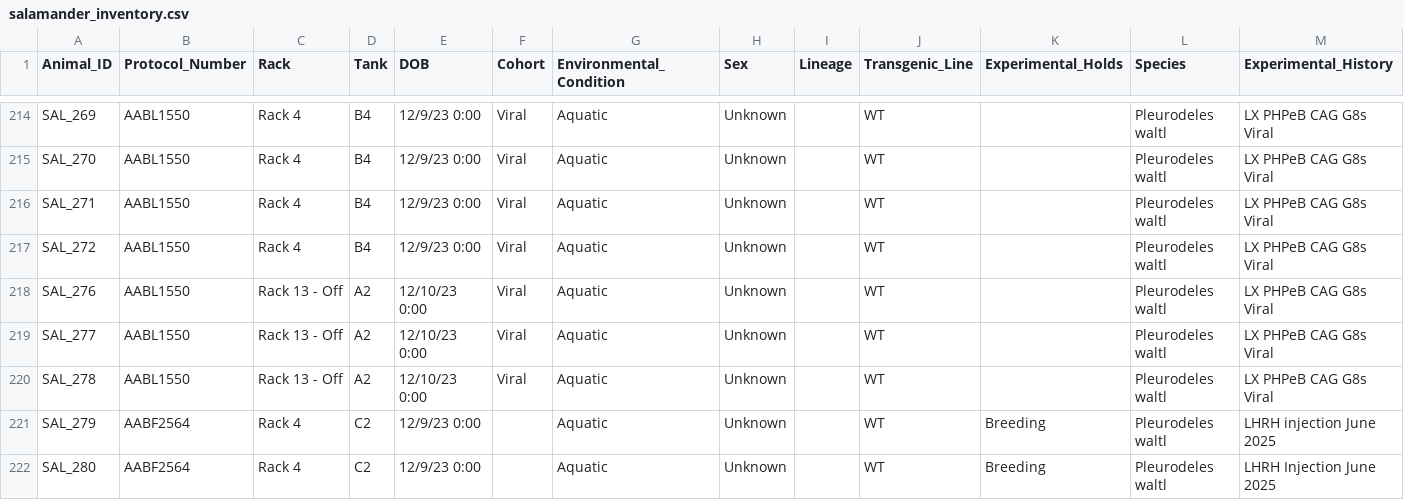
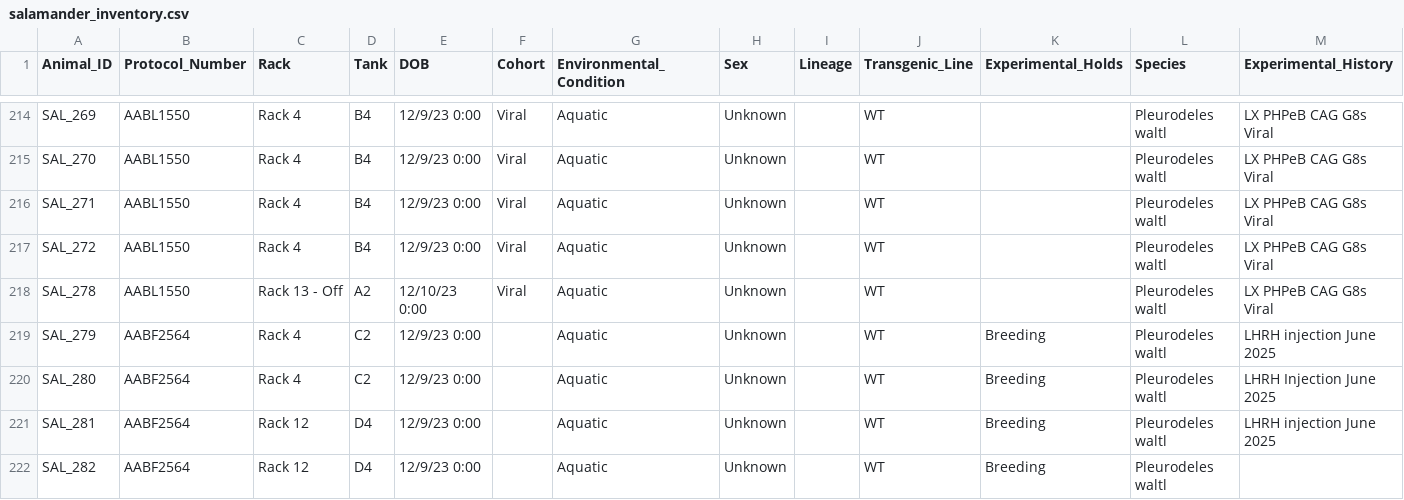
Before and after one commit to jamiewoych/pleuro-parser, a CSV file: salamander_inventory.csv, drawn as a sheet; only a part is shown, gaps mark what is left out; the shorter side is filled out with more unchanged rows; rows hold the shown columns only; the diff names each change by its address in the sheet, - before the commit and + after, or states it on an @@ line.

```diff
--- a/salamander_inventory.csv
+++ b/salamander_inventory.csv
-row 218: SAL_276 | AABL1550 | Rack 13 - Off | A2 | 12/10/23 0:00 | Viral | Aquatic | Unknown |  | WT |  | Pleurodeles waltl | LX PHPeB CAG G8s Viral
-row 219: SAL_277 | AABL1550 | Rack 13 - Off | A2 | 12/10/23 0:00 | Viral | Aquatic | Unknown |  | WT |  | Pleurodeles waltl | LX PHPeB CAG G8s Viral
```
Also changed, not shown: euthanasia_log.csv, 1 other file.
